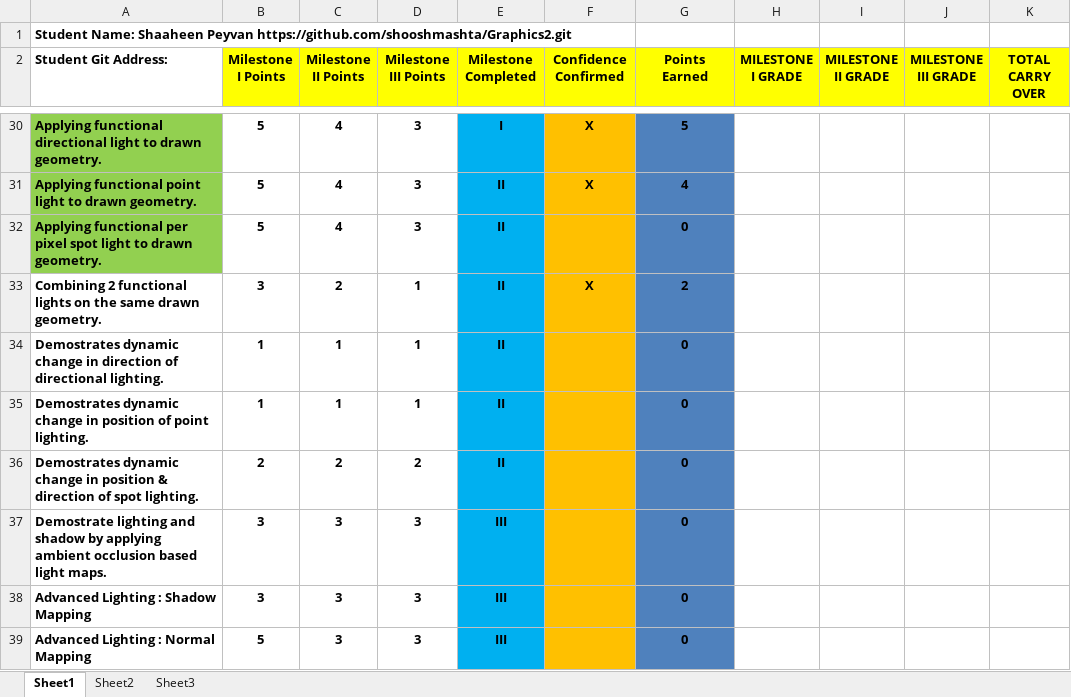
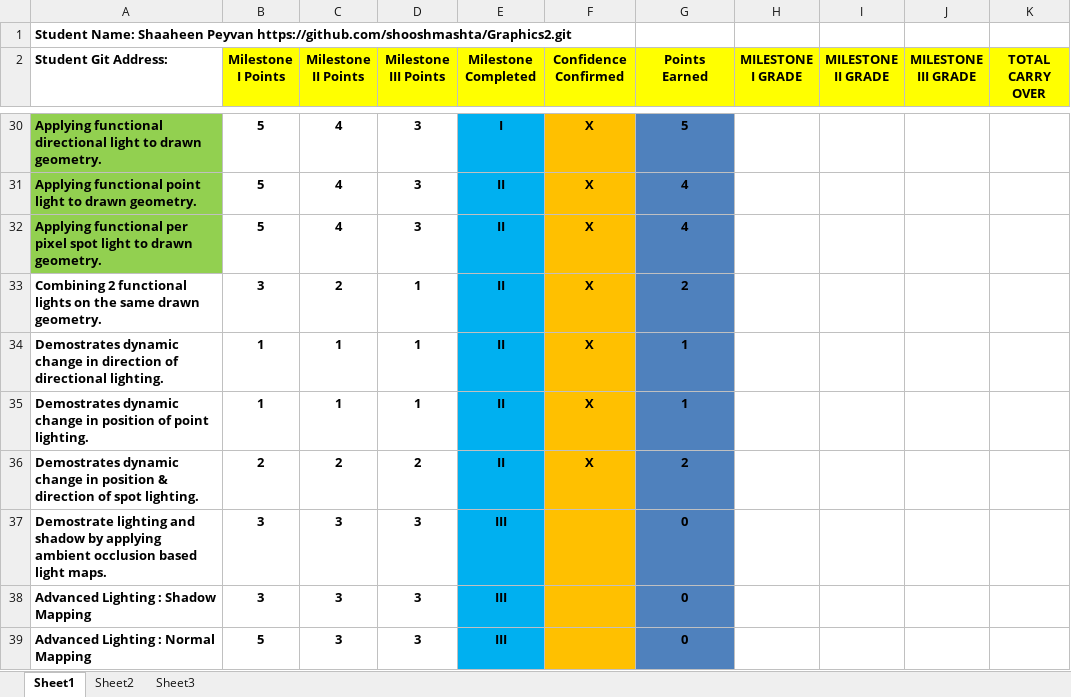
Before and after one commit to shooshmashta/Graphics2, an Excel workbook: Graphics II Project Rubric.xlsx, sheet Sheet1, drawn as a sheet; only a part is shown, gaps mark what is left out; values as stored, in another font and other column widths than the file's, no borders; conditional formats not drawn; the diff covers the shown part only; the diff names each change by its address in the sheet, - before the commit and + after, or states it on an @@ line.

Commit message:
updated what I did

```diff
--- a/Graphics II Project Rubric.xlsx (sheet Sheet1)
+++ b/Graphics II Project Rubric.xlsx (sheet Sheet1)
-F32 (Confidence Confirmed): (empty)
+F32 (Confidence Confirmed): X
-G32 (Points Earned): 0
+G32 (Points Earned): 4
-F34:F36 (Confidence Confirmed): (empty)
+F34:F36 (Confidence Confirmed): X
-G34:G35 (Points Earned): 0
+G34:G35 (Points Earned): 1
-G36 (Points Earned): 0
+G36 (Points Earned): 2
```
Also changed, not shown: 17 edited cells elsewhere in this sheet.
